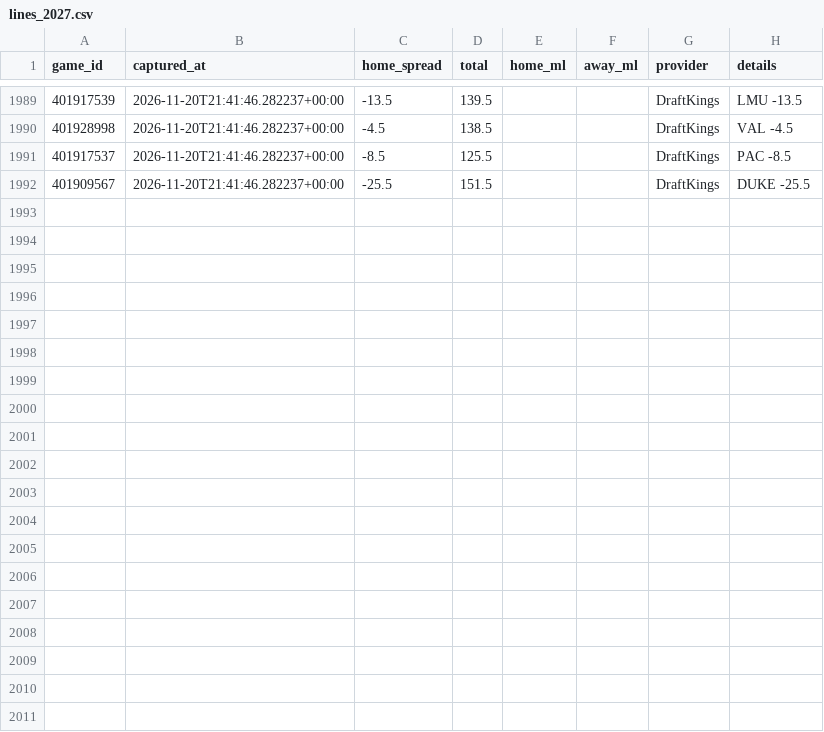
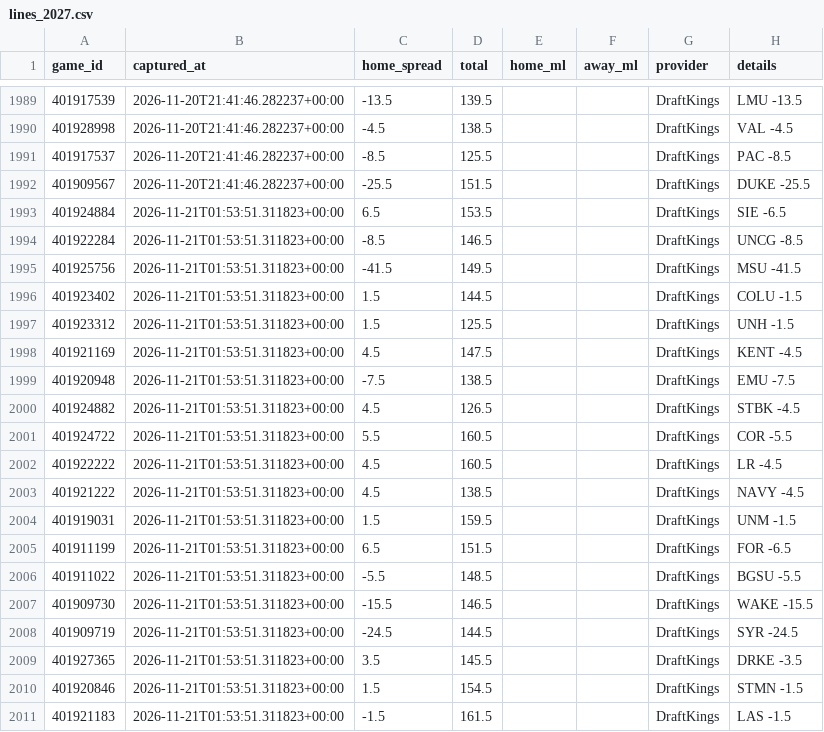
Before and after one commit to Gh0stmahn-ai/cbb-predictor, a CSV file: state/lines_2027.csv, drawn as a sheet; only a part is shown, gaps mark what is left out; the diff covers the shown part only.

```diff
--- a/state/lines_2027.csv
+++ b/state/lines_2027.csv
@@ -1992 +1992,20 @@ game_id,captured_at,home_spread,total,home_ml,away_ml,provider,details
 401909567,2026-11-20T21:41:46.282237+00:00,-25.5,151.5,,,DraftKings,DUKE -25.5
+401924884,2026-11-21T01:53:51.311823+00:00,6.5,153.5,,,DraftKings,SIE -6.5
+401922284,2026-11-21T01:53:51.311823+00:00,-8.5,146.5,,,DraftKings,UNCG -8.5
+401925756,2026-11-21T01:53:51.311823+00:00,-41.5,149.5,,,DraftKings,MSU -41.5
+401923402,2026-11-21T01:53:51.311823+00:00,1.5,144.5,,,DraftKings,COLU -1.5
+401923312,2026-11-21T01:53:51.311823+00:00,1.5,125.5,,,DraftKings,UNH -1.5
+401921169,2026-11-21T01:53:51.311823+00:00,4.5,147.5,,,DraftKings,KENT -4.5
+401920948,2026-11-21T01:53:51.311823+00:00,-7.5,138.5,,,DraftKings,EMU -7.5
+401924882,2026-11-21T01:53:51.311823+00:00,4.5,126.5,,,DraftKings,STBK -4.5
+401924722,2026-11-21T01:53:51.311823+00:00,5.5,160.5,,,DraftKings,COR -5.5
+401922222,2026-11-21T01:53:51.311823+00:00,4.5,160.5,,,DraftKings,LR -4.5
+401921222,2026-11-21T01:53:51.311823+00:00,4.5,138.5,,,DraftKings,NAVY -4.5
+401919031,2026-11-21T01:53:51.311823+00:00,1.5,159.5,,,DraftKings,UNM -1.5
+401911199,2026-11-21T01:53:51.311823+00:00,6.5,151.5,,,DraftKings,FOR -6.5
+401911022,2026-11-21T01:53:51.311823+00:00,-5.5,148.5,,,DraftKings,BGSU -5.5
+401909730,2026-11-21T01:53:51.311823+00:00,-15.5,146.5,,,DraftKings,WAKE -15.5
+401909719,2026-11-21T01:53:51.311823+00:00,-24.5,144.5,,,DraftKings,SYR -24.5
+401927365,2026-11-21T01:53:51.311823+00:00,3.5,145.5,,,DraftKings,DRKE -3.5
+401920846,2026-11-21T01:53:51.311823+00:00,1.5,154.5,,,DraftKings,STMN -1.5
+401921183,2026-11-21T01:53:51.311823+00:00,-1.5,161.5,,,DraftKings,LAS -1.5
```
Also changed, not shown: 10 added rows elsewhere in this file, state/games_2027.csv, state/games_nond1_2027.csv, 15 other files.
